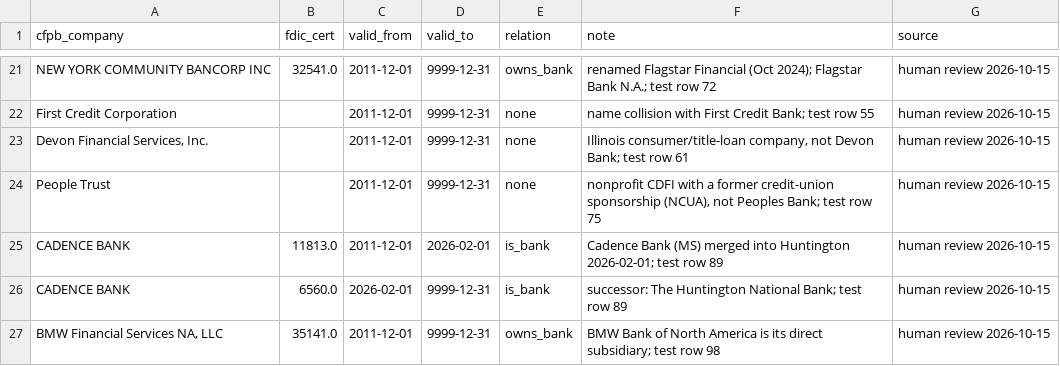
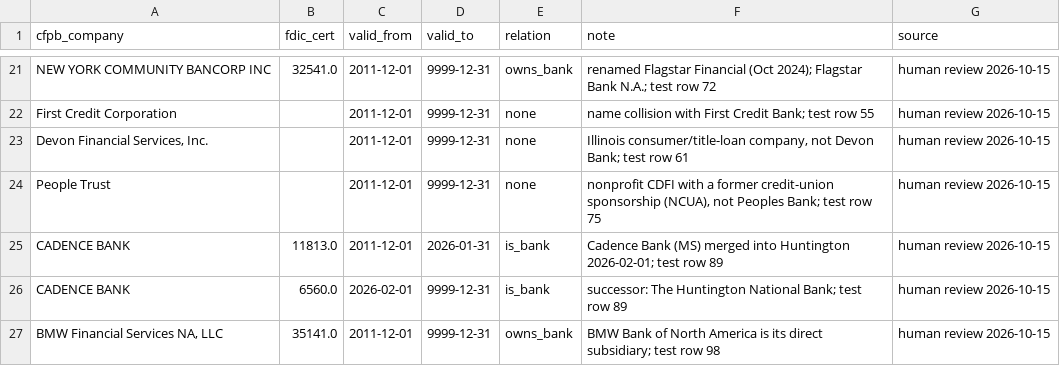
Before and after one commit to Rizkin/complaint-intelligence, a CSV file: pipelines/dbt/seeds/entity_overrides.csv, drawn as a sheet; only a part is shown, gaps mark what is left out.

```diff
--- a/pipelines/dbt/seeds/entity_overrides.csv
+++ b/pipelines/dbt/seeds/entity_overrides.csv
@@ -24,3 +24,3 @@ First Credit Corporation,,2011-12-01,9999-12-31,none,name collision with First C
 People Trust,,2011-12-01,9999-12-31,none,"nonprofit CDFI with a former credit-union sponsorship (NCUA), not Peoples Bank; test row 75",human review 2026-10-15
-CADENCE BANK,11813.0,2011-12-01,2026-02-01,is_bank,Cadence Bank (MS) merged into Huntington 2026-02-01; test row 89,human review 2026-10-15
+CADENCE BANK,11813.0,2011-12-01,2026-01-31,is_bank,Cadence Bank (MS) merged into Huntington 2026-02-01; test row 89,human review 2026-10-15
 CADENCE BANK,6560.0,2026-02-01,9999-12-31,is_bank,successor: The Huntington National Bank; test row 89,human review 2026-10-15
```
Also changed, not shown: 17 other files.
